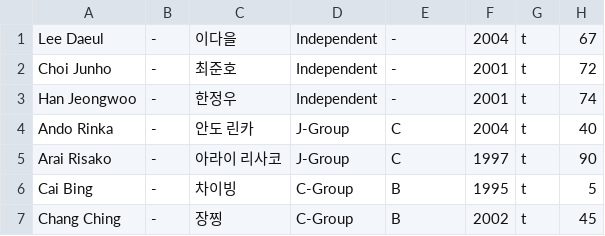
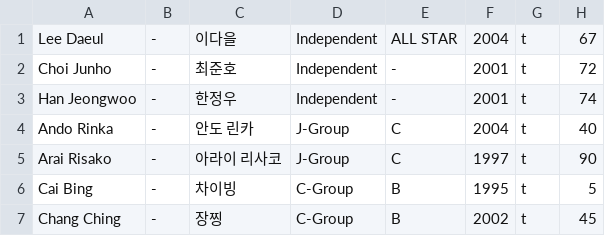
Before and after one commit to starlightboys/starlightboys.github.io, a CSV file: trainee_info.csv, drawn as a sheet; only a part is shown.

Commit message:
Update trainee_info.csv

```diff
--- a/trainee_info.csv
+++ b/trainee_info.csv
@@ -1,2 +1,2 @@
-"Lee Daeul","-","이다을","Independent","-","2004","t","67"
+"Lee Daeul","-","이다을","Independent","ALL STAR","2004","t","67"
 "Choi Junho","-","최준호","Independent","-","2001","t","72"
```
